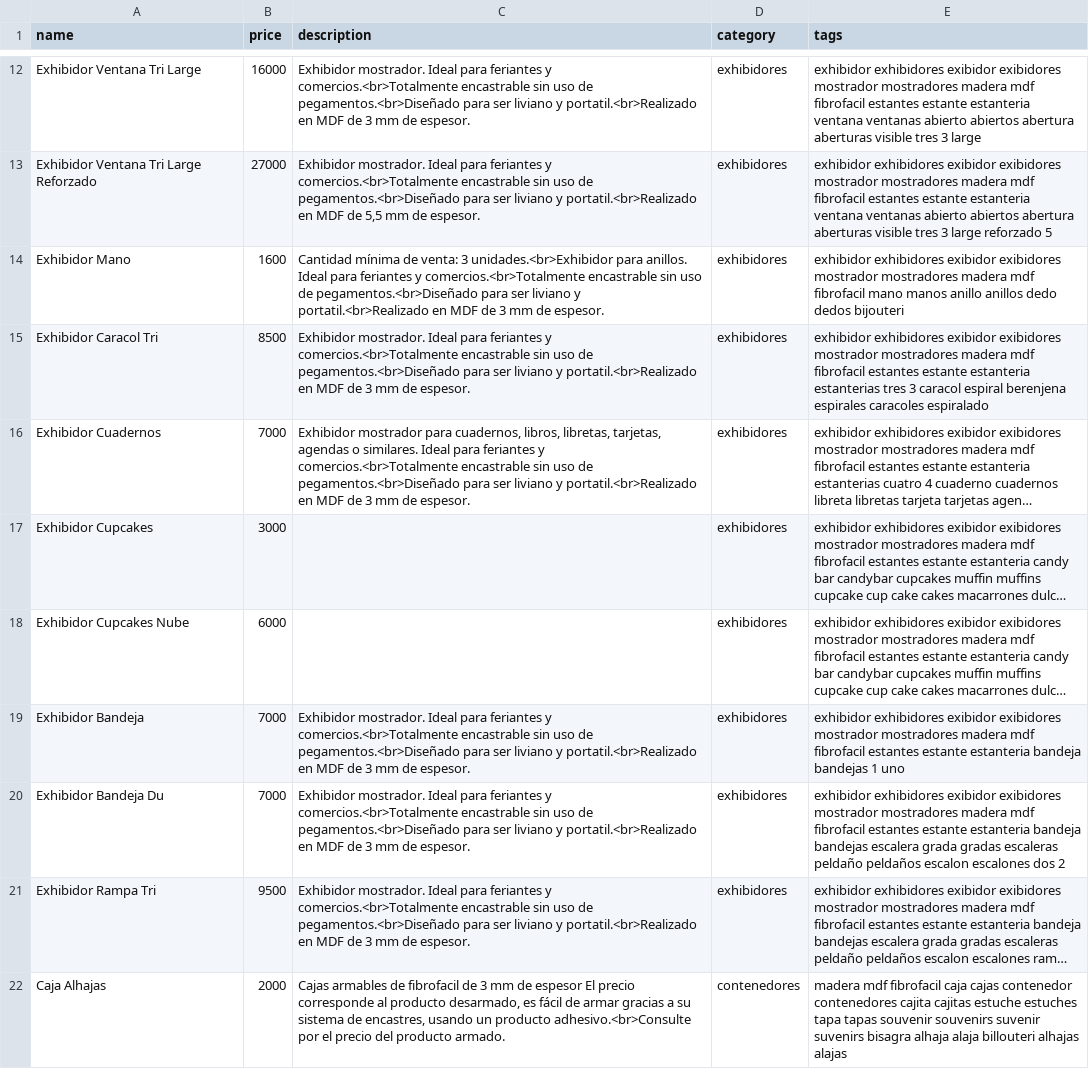
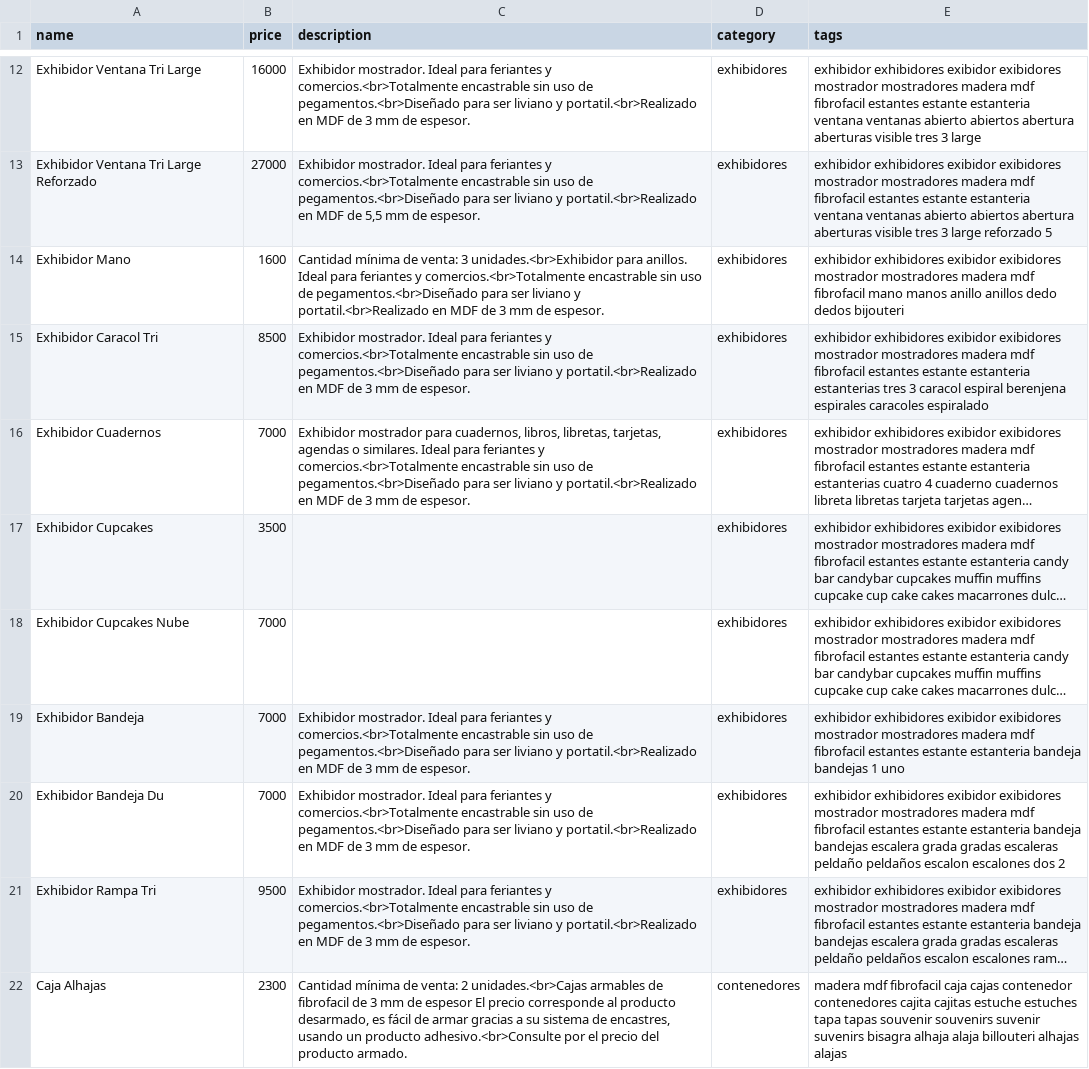
Before and after one commit to ezequielleonzybert/catalogo, a CSV file: docs/data/products.csv, drawn as a sheet; only a part is shown, gaps mark what is left out; long unchanged cells end in …; the diff covers the shown part only; the diff names each change by its address in the sheet, - before the commit and + after, or states it on an @@ line.

```diff
--- a/docs/data/products.csv
+++ b/docs/data/products.csv
-B17 (price): 3000
+B17 (price): 3500
-B18 (price): 6000
+B18 (price): 7000
-B22 (price): 2000
+B22 (price): 2300
-C22 (description): Cajas armables de…
+C22 (description): Cantidad mínima de venta: 2 unidades.<br>Cajas armables de…
```
Also changed, not shown: 13 edited cells elsewhere in this file.
